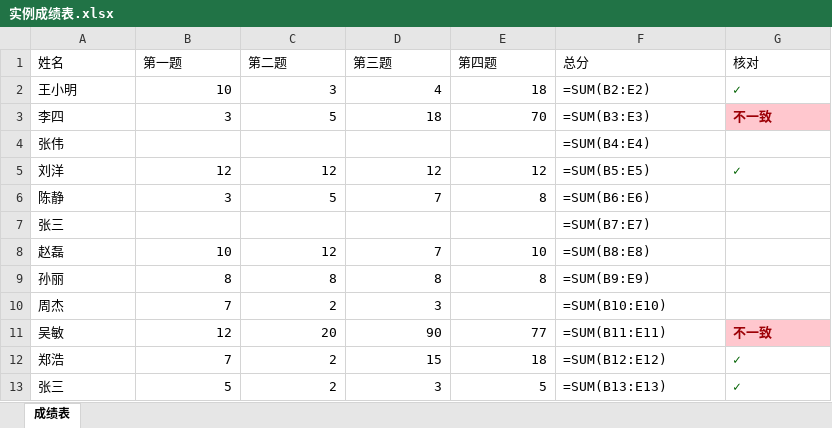
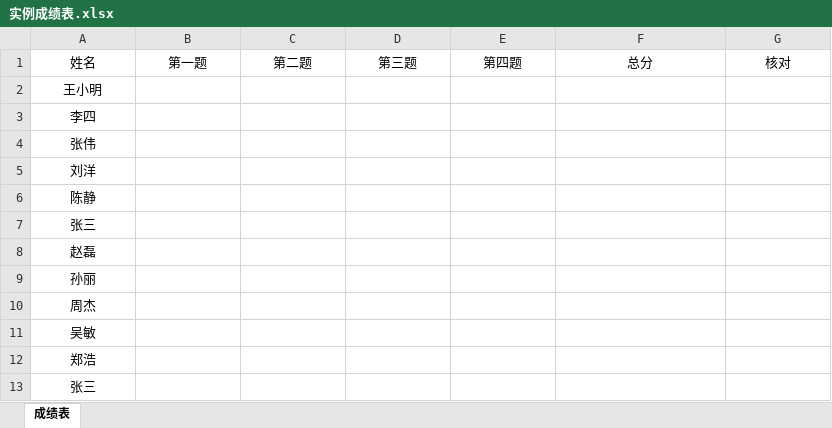
Before and after one commit to sheep-programmer/GradeRegister, an Excel workbook: 实例成绩表.xlsx, sheet 成绩表, drawn as a sheet; values as stored, in another font and other column widths than the file's, no borders; formulas without a stored value are shown as written; removed rows and columns are numbered as before the commit, all else as after; the diff names each change by its address in the sheet, - before the commit and + after, or states it on an @@ line.

Commit message:
Regenerate the instance sheet blank
Test runs had left a stray =SUM() and a check column in the shipped
example. Rebuilt from make_instance.py so it opens with names only.

```diff
--- a/实例成绩表.xlsx (sheet 成绩表)
+++ b/实例成绩表.xlsx (sheet 成绩表)
-A1:G1 alignment: left
+A1:G1 alignment: center
-row 2: 王小明 | 10 | 3 | 4 | 18 | =SUM(B2:E2) | ✓
-row 3: 李四 | 3 | 5 | 18 | 70 | =SUM(B3:E3) | 不一致
+row 2: 王小明
+row 3: 李四
-A4 alignment: left
+A4 alignment: center
-F4: =SUM(B4:E4)
+F4: (empty)
-row 5: 刘洋 | 12 | 12 | 12 | 12 | =SUM(B5:E5) | ✓
-row 6: 陈静 | 3 | 5 | 7 | 8 | =SUM(B6:E6)
+row 5: 刘洋
+row 6: 陈静
-A7 alignment: left
+A7 alignment: center
-F7: =SUM(B7:E7)
+F7: (empty)
-row 8: 赵磊 | 10 | 12 | 7 | 10 | =SUM(B8:E8)
-row 9: 孙丽 | 8 | 8 | 8 | 8 | =SUM(B9:E9)
-row 10: 周杰 | 7 | 2 | 3 |  | =SUM(B10:E10)
-row 11: 吴敏 | 12 | 20 | 90 | 77 | =SUM(B11:E11) | 不一致
-row 12: 郑浩 | 7 | 2 | 15 | 18 | =SUM(B12:E12) | ✓
-row 13: 张三 | 5 | 2 | 3 | 5 | =SUM(B13:E13) | ✓
+row 8: 赵磊
+row 9: 孙丽
+row 10: 周杰
+row 11: 吴敏
+row 12: 郑浩
+row 13: 张三
```
